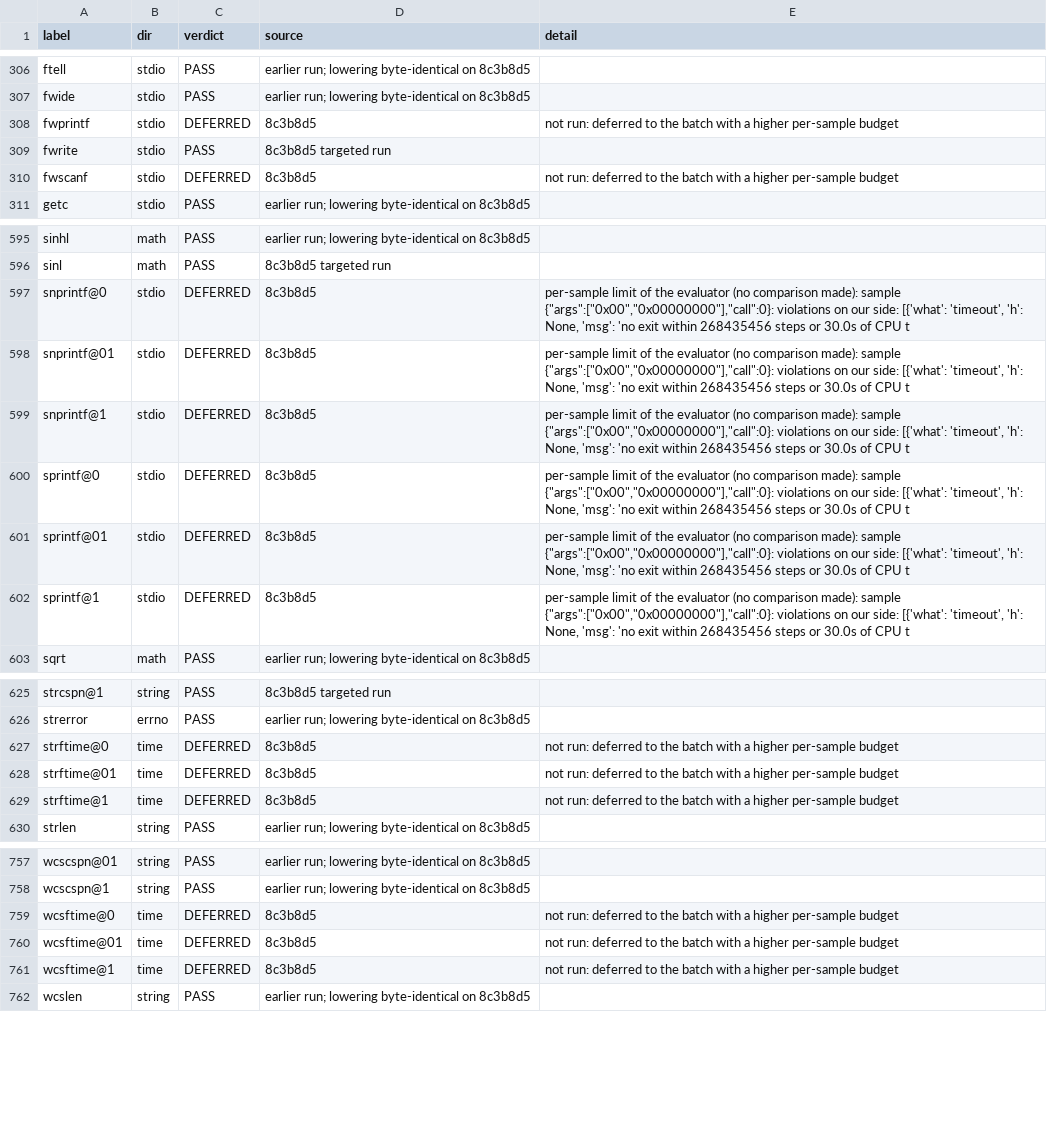
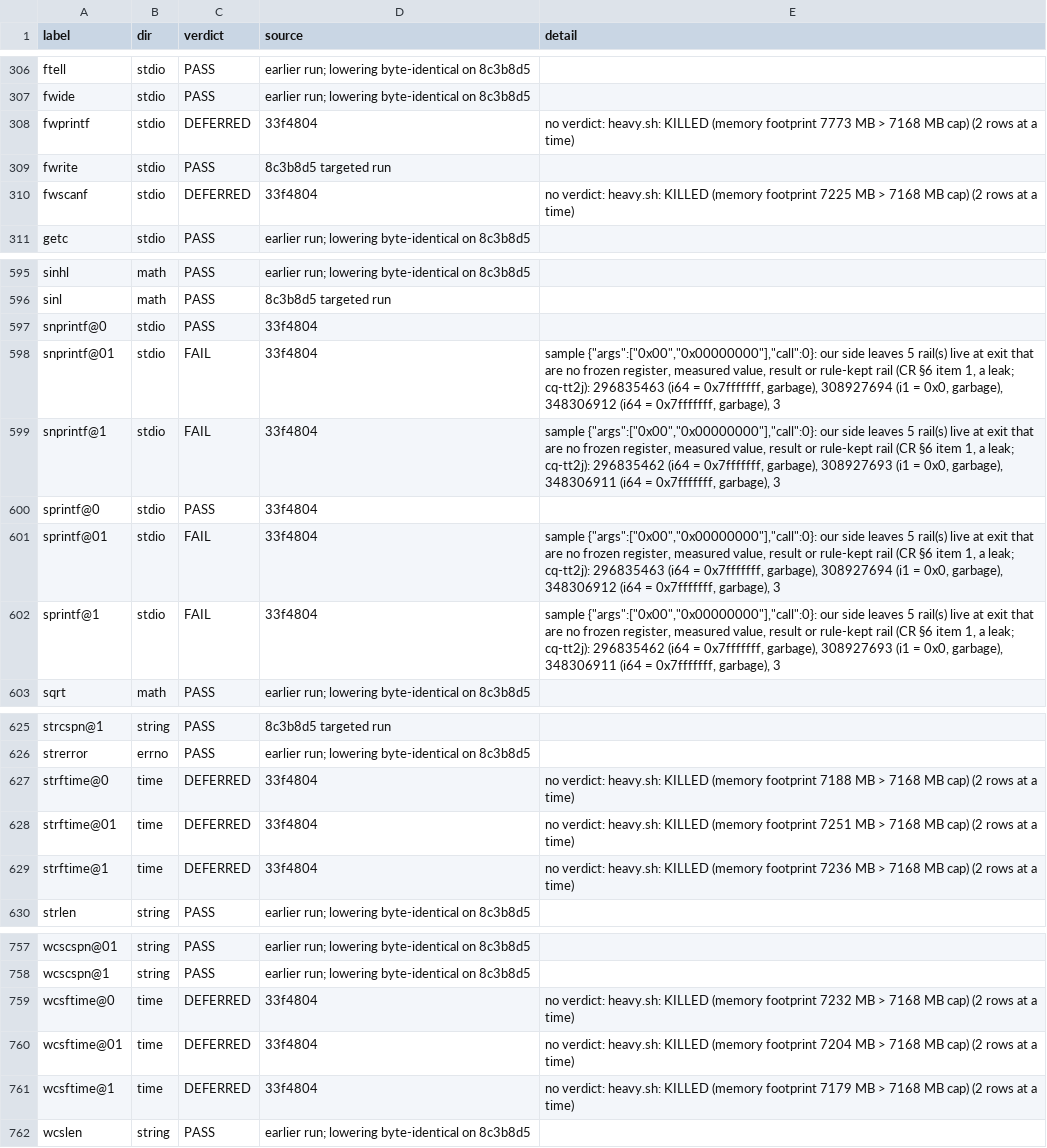
Before and after one commit to SoerenWilkening/CQ_lang, a TSV file: musl/libc_results.tsv, drawn as a sheet; only a part is shown, gaps mark what is left out; the diff covers the shown part only.

```diff
--- a/musl/libc_results.tsv
+++ b/musl/libc_results.tsv
@@ -307,5 +307,5 @@ ftell	stdio	PASS	earlier run; lowering byte-identical on 8c3b8d5
 fwide	stdio	PASS	earlier run; lowering byte-identical on 8c3b8d5	
-fwprintf	stdio	DEFERRED	8c3b8d5	not run: deferred to the batch with a higher per-sample budget
+fwprintf	stdio	DEFERRED	33f4804	no verdict: heavy.sh: KILLED (memory footprint 7773 MB > 7168 MB cap) (2 rows at a time)
 fwrite	stdio	PASS	8c3b8d5 targeted run	
-fwscanf	stdio	DEFERRED	8c3b8d5	not run: deferred to the batch with a higher per-sample budget
+fwscanf	stdio	DEFERRED	33f4804	no verdict: heavy.sh: KILLED (memory footprint 7225 MB > 7168 MB cap) (2 rows at a time)
 getc	stdio	PASS	earlier run; lowering byte-identical on 8c3b8d5	
@@ -596,8 +596,8 @@ sinhl	math	PASS	earlier run; lowering byte-identical on 8c3b8d5
 sinl	math	PASS	8c3b8d5 targeted run	
-snprintf@0	stdio	DEFERRED	8c3b8d5	per-sample limit of the evaluator (no comparison made): sample {"args":["0x00","0x00000000"],"call":0}: violations on our side: [{'what': 'timeout', 'h': None, 'msg': 'no exit within 268435456 steps or 30.0s of CPU t
-snprintf@01	stdio	DEFERRED	8c3b8d5	per-sample limit of the evaluator (no comparison made): sample {"args":["0x00","0x00000000"],"call":0}: violations on our side: [{'what': 'timeout', 'h': None, 'msg': 'no exit within 268435456 steps or 30.0s of CPU t
-snprintf@1	stdio	DEFERRED	8c3b8d5	per-sample limit of the evaluator (no comparison made): sample {"args":["0x00","0x00000000"],"call":0}: violations on our side: [{'what': 'timeout', 'h': None, 'msg': 'no exit within 268435456 steps or 30.0s of CPU t
-sprintf@0	stdio	DEFERRED	8c3b8d5	per-sample limit of the evaluator (no comparison made): sample {"args":["0x00","0x00000000"],"call":0}: violations on our side: [{'what': 'timeout', 'h': None, 'msg': 'no exit within 268435456 steps or 30.0s of CPU t
-sprintf@01	stdio	DEFERRED	8c3b8d5	per-sample limit of the evaluator (no comparison made): sample {"args":["0x00","0x00000000"],"call":0}: violations on our side: [{'what': 'timeout', 'h': None, 'msg': 'no exit within 268435456 steps or 30.0s of CPU t
-sprintf@1	stdio	DEFERRED	8c3b8d5	per-sample limit of the evaluator (no comparison made): sample {"args":["0x00","0x00000000"],"call":0}: violations on our side: [{'what': 'timeout', 'h': None, 'msg': 'no exit within 268435456 steps or 30.0s of CPU t
+snprintf@0	stdio	PASS	33f4804	
+snprintf@01	stdio	FAIL	33f4804	sample {"args":["0x00","0x00000000"],"call":0}: our side leaves 5 rail(s) live at exit that are no frozen register, measured value, result or rule-kept rail (CR §6 item 1, a leak; cq-tt2j): 296835463 (i64 = 0x7fffffff, garbage), 308927694 (i1 = 0x0, garbage), 348306912 (i64 = 0x7fffffff, garbage), 3
+snprintf@1	stdio	FAIL	33f4804	sample {"args":["0x00","0x00000000"],"call":0}: our side leaves 5 rail(s) live at exit that are no frozen register, measured value, result or rule-kept rail (CR §6 item 1, a leak; cq-tt2j): 296835462 (i64 = 0x7fffffff, garbage), 308927693 (i1 = 0x0, garbage), 348306911 (i64 = 0x7fffffff, garbage), 3
+sprintf@0	stdio	PASS	33f4804	
+sprintf@01	stdio	FAIL	33f4804	sample {"args":["0x00","0x00000000"],"call":0}: our side leaves 5 rail(s) live at exit that are no frozen register, measured value, result or rule-kept rail (CR §6 item 1, a leak; cq-tt2j): 296835463 (i64 = 0x7fffffff, garbage), 308927694 (i1 = 0x0, garbage), 348306912 (i64 = 0x7fffffff, garbage), 3
+sprintf@1	stdio	FAIL	33f4804	sample {"args":["0x00","0x00000000"],"call":0}: our side leaves 5 rail(s) live at exit that are no frozen register, measured value, result or rule-kept rail (CR §6 item 1, a leak; cq-tt2j): 296835462 (i64 = 0x7fffffff, garbage), 308927693 (i1 = 0x0, garbage), 348306911 (i64 = 0x7fffffff, garbage), 3
 sqrt	math	PASS	earlier run; lowering byte-identical on 8c3b8d5	
@@ -626,5 +626,5 @@ strcspn@1	string	PASS	8c3b8d5 targeted run
 strerror	errno	PASS	earlier run; lowering byte-identical on 8c3b8d5	
-strftime@0	time	DEFERRED	8c3b8d5	not run: deferred to the batch with a higher per-sample budget
-strftime@01	time	DEFERRED	8c3b8d5	not run: deferred to the batch with a higher per-sample budget
-strftime@1	time	DEFERRED	8c3b8d5	not run: deferred to the batch with a higher per-sample budget
+strftime@0	time	DEFERRED	33f4804	no verdict: heavy.sh: KILLED (memory footprint 7188 MB > 7168 MB cap) (2 rows at a time)
+strftime@01	time	DEFERRED	33f4804	no verdict: heavy.sh: KILLED (memory footprint 7251 MB > 7168 MB cap) (2 rows at a time)
+strftime@1	time	DEFERRED	33f4804	no verdict: heavy.sh: KILLED (memory footprint 7236 MB > 7168 MB cap) (2 rows at a time)
 strlen	string	PASS	earlier run; lowering byte-identical on 8c3b8d5	
@@ -758,5 +758,5 @@ wcscspn@01	string	PASS	earlier run; lowering byte-identical on 8c3b8d5
 wcscspn@1	string	PASS	earlier run; lowering byte-identical on 8c3b8d5	
-wcsftime@0	time	DEFERRED	8c3b8d5	not run: deferred to the batch with a higher per-sample budget
-wcsftime@01	time	DEFERRED	8c3b8d5	not run: deferred to the batch with a higher per-sample budget
-wcsftime@1	time	DEFERRED	8c3b8d5	not run: deferred to the batch with a higher per-sample budget
+wcsftime@0	time	DEFERRED	33f4804	no verdict: heavy.sh: KILLED (memory footprint 7232 MB > 7168 MB cap) (2 rows at a time)
+wcsftime@01	time	DEFERRED	33f4804	no verdict: heavy.sh: KILLED (memory footprint 7204 MB > 7168 MB cap) (2 rows at a time)
+wcsftime@1	time	DEFERRED	33f4804	no verdict: heavy.sh: KILLED (memory footprint 7179 MB > 7168 MB cap) (2 rows at a time)
 wcslen	string	PASS	earlier run; lowering byte-identical on 8c3b8d5	
```
Also changed, not shown: 59 edited cells elsewhere in this file, 1 other file.
